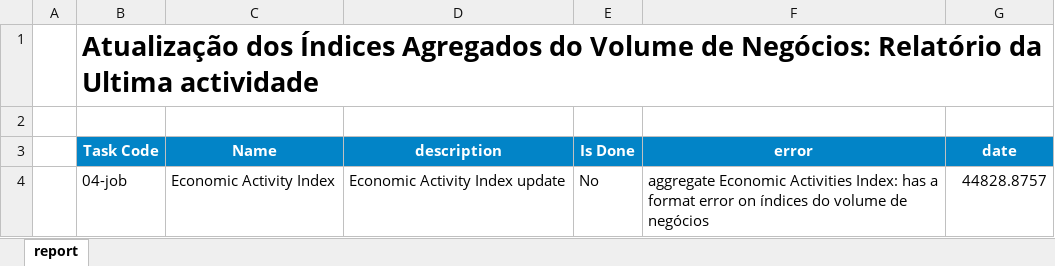
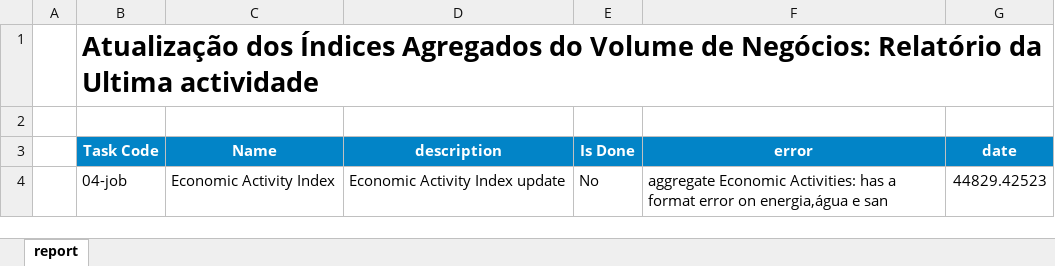
Before and after one commit to cym3/economist-update, an Excel workbook: src/economicActivityAggregate/assets/report.xlsx, sheet report, drawn as a sheet; values as stored, in another font and other column widths than the file's, no borders; conditional formats not drawn; the diff names each change by its address in the sheet, - before the commit and + after, or states it on an @@ line.

Commit message:
IMPROVE: remove str from Economic activity data

```diff
--- a/src/economicActivityAggregate/assets/report.xlsx (sheet report)
+++ b/src/economicActivityAggregate/assets/report.xlsx (sheet report)
-F4 (error): aggregate Economic Activities Index: has a format error on índices do volume de negócios
+F4 (error): aggregate Economic Activities: has a format error on energia,água e san
-G4 (date): 44828.8757
+G4 (date): 44829.42523
```
Also changed, not shown: 8 other files.
